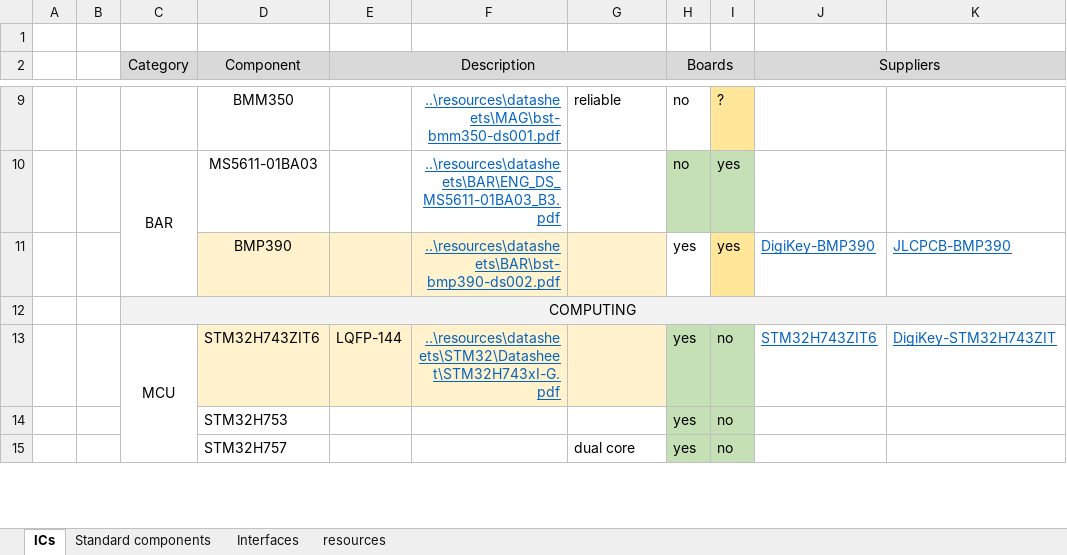
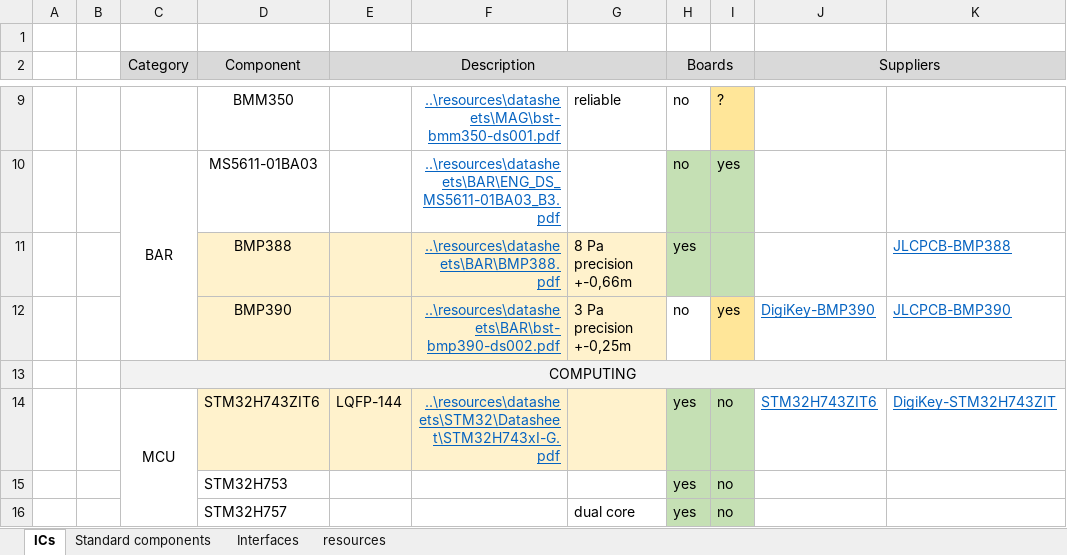
Before and after one commit to Bare-Metal-Foundry/Shirley-FC-Dev-Board, an Excel workbook: hardware/Component-Library.xlsx, sheet ICs, drawn as a sheet; only a part is shown, gaps mark what is left out; values as stored, in another font and other column widths than the file's, no borders; conditional formats not drawn; addresses are those after the commit; the diff names each change by its address in the sheet, - before the commit and + after, or states it on an @@ line.

```diff
--- a/hardware/Component-Library.xlsx (sheet ICs)
+++ b/hardware/Component-Library.xlsx (sheet ICs)
+row 11:  |  |  | BMP388 |  | ..\resources\datasheets\BAR\BMP388.pdf | 8 Pa precision +-0,66m | yes |  |  | JLCPCB-BMP388
-G12: (empty)
+G12: 3 Pa precision +-0,25m
-H12 (Boards): yes
+H12 (Boards): no
```
Also changed, not shown: 24 other files.
